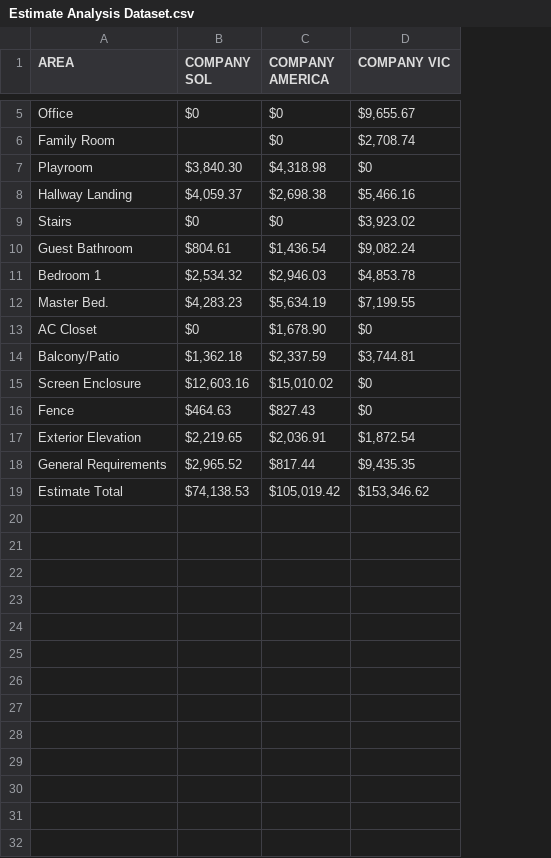
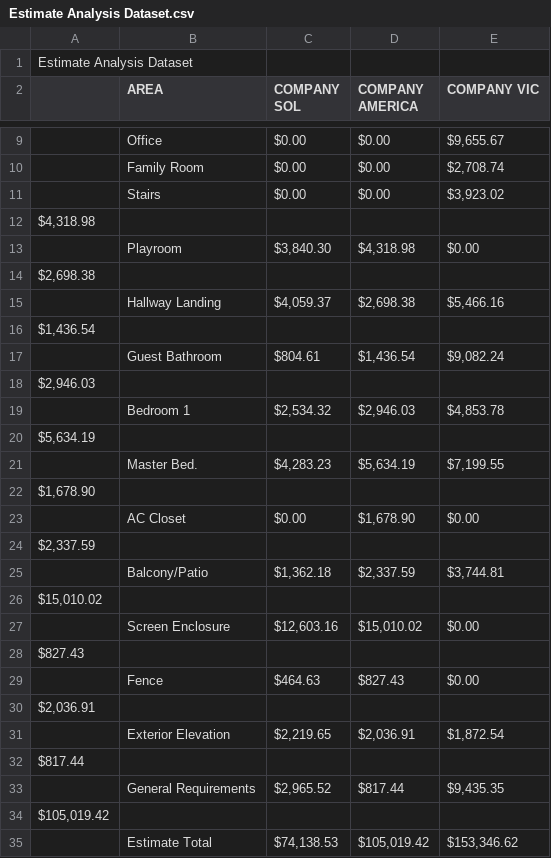
Before and after one commit to MiamiCrypto/Claim-Estimate-Analysis, a CSV file: Estimate Analysis Dataset.csv, drawn as a sheet; only a part is shown, gaps mark what is left out; addresses are those after the commit; the diff covers the shown part only; the diff names each change by its address in the sheet, - before the commit and + after, or states it on an @@ line.

Commit message:
Add files via upload

```diff
--- a/Estimate Analysis Dataset.csv
+++ b/Estimate Analysis Dataset.csv
+column A, row 16: $1,436.54
+row 1: Estimate Analysis Dataset
-C9 (COMPANY SOL): $0
+C9 (COMPANY SOL): $0.00
-D9:D10 (COMPANY AMERICA): $0
+D9:D10 (COMPANY AMERICA): $0.00
-C10 (COMPANY SOL): (empty)
+C10 (COMPANY SOL): $0.00
+row 11:  | Stairs | $0.00 | $0.00 | $3,923.02
+row 12: $4,318.98
-E13 (COMPANY VIC): $0
+E13 (COMPANY VIC): $0.00
+row 14: $2,698.38
-B16 (AREA): Stairs
+B16 (AREA): (empty)
-C16 (COMPANY SOL): $0
+C16 (COMPANY SOL): (empty)
-D16 (COMPANY AMERICA): $0
+D16 (COMPANY AMERICA): (empty)
-E16 (COMPANY VIC): $3,923.02
+E16 (COMPANY VIC): (empty)
+row 18: $2,946.03
+row 20: $5,634.19
+row 22: $1,678.90
-C23 (COMPANY SOL): $0
+C23 (COMPANY SOL): $0.00
-E23 (COMPANY VIC): $0
+E23 (COMPANY VIC): $0.00
+row 24: $2,337.59
+row 26: $15,010.02
-E27 (COMPANY VIC): $0
+E27 (COMPANY VIC): $0.00
+row 28: $827.43
-E29 (COMPANY VIC): $0
+E29 (COMPANY VIC): $0.00
+row 30: $2,036.91
+row 32: $817.44
+row 34: $105,019.42
```
Also changed, not shown: 3 added rows and 2 edited cells elsewhere in this file.
